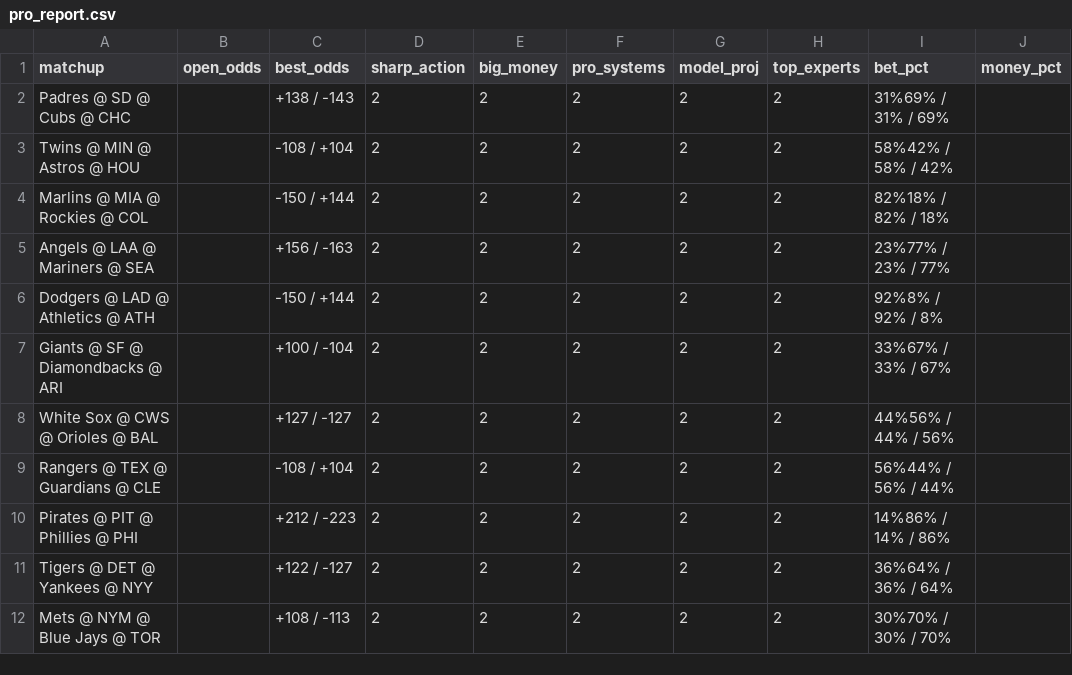
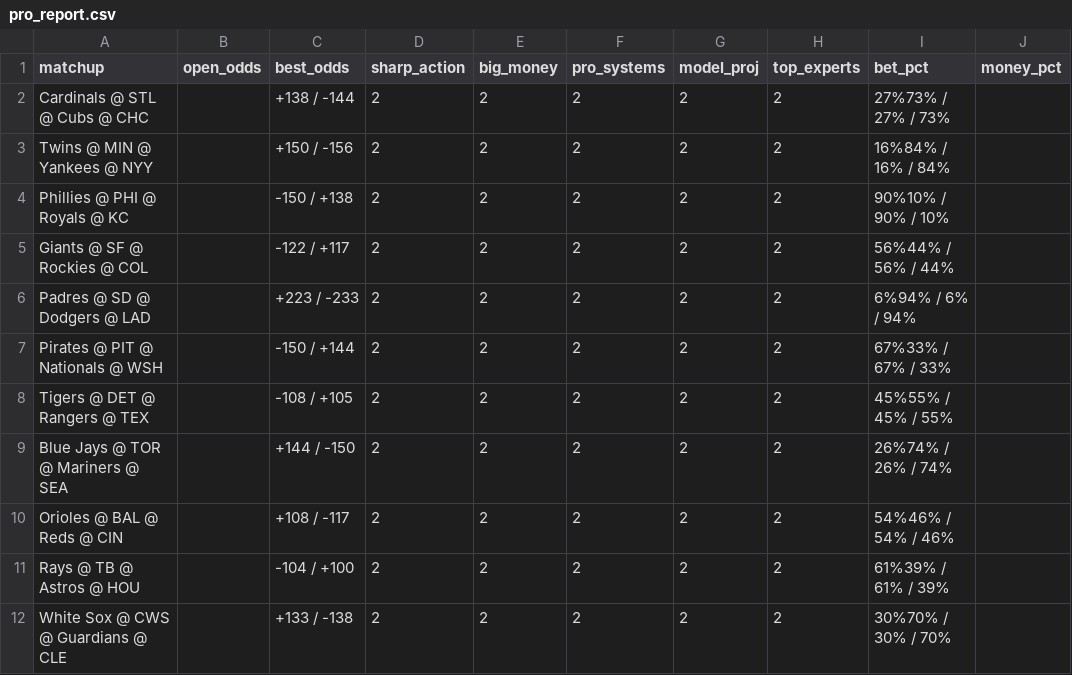
Before and after one commit to jacobi5d/signalPage, a CSV file: pro_report.csv, drawn as a sheet; only a part is shown; the diff covers the shown part only.

```diff
--- a/pro_report.csv
+++ b/pro_report.csv
@@ -1,12 +1,12 @@
 matchup,open_odds,best_odds,sharp_action,big_money,pro_systems,model_proj,top_experts,bet_pct,money_pct
-Padres @ SD @ Cubs @ CHC,,+138 / -143,2,2,2,2,2,31%69% / 31% / 69%,
-Twins @ MIN @ Astros @ HOU,,-108 / +104,2,2,2,2,2,58%42% / 58% / 42%,
-Marlins @ MIA @ Rockies @ COL,,-150 / +144,2,2,2,2,2,82%18% / 82% / 18%,
-Angels @ LAA @ Mariners @ SEA,,+156 / -163,2,2,2,2,2,23%77% / 23% / 77%,
-Dodgers @ LAD @ Athletics @ ATH,,-150 / +144,2,2,2,2,2,92%8% / 92% / 8%,
-Giants @ SF @ Diamondbacks @ ARI,,+100 / -104,2,2,2,2,2,33%67% / 33% / 67%,
-White Sox @ CWS @ Orioles @ BAL,,+127 / -127,2,2,2,2,2,44%56% / 44% / 56%,
-Rangers @ TEX @ Guardians @ CLE,,-108 / +104,2,2,2,2,2,56%44% / 56% / 44%,
-Pirates @ PIT @ Phillies @ PHI,,+212 / -223,2,2,2,2,2,14%86% / 14% / 86%,
-Tigers @ DET @ Yankees @ NYY,,+122 / -127,2,2,2,2,2,36%64% / 36% / 64%,
-Mets @ NYM @ Blue Jays @ TOR,,+108 / -113,2,2,2,2,2,30%70% / 30% / 70%,
+Cardinals @ STL @ Cubs @ CHC,,+138 / -144,2,2,2,2,2,27%73% / 27% / 73%,
+Twins @ MIN @ Yankees @ NYY,,+150 / -156,2,2,2,2,2,16%84% / 16% / 84%,
+Phillies @ PHI @ Royals @ KC,,-150 / +138,2,2,2,2,2,90%10% / 90% / 10%,
+Giants @ SF @ Rockies @ COL,,-122 / +117,2,2,2,2,2,56%44% / 56% / 44%,
+Padres @ SD @ Dodgers @ LAD,,+223 / -233,2,2,2,2,2,6%94% / 6% / 94%,
+Pirates @ PIT @ Nationals @ WSH,,-150 / +144,2,2,2,2,2,67%33% / 67% / 33%,
+Tigers @ DET @ Rangers @ TEX,,-108 / +105,2,2,2,2,2,45%55% / 45% / 55%,
+Blue Jays @ TOR @ Mariners @ SEA,,+144 / -150,2,2,2,2,2,26%74% / 26% / 74%,
+Orioles @ BAL @ Reds @ CIN,,+108 / -117,2,2,2,2,2,54%46% / 54% / 46%,
+Rays @ TB @ Astros @ HOU,,-104 / +100,2,2,2,2,2,61%39% / 61% / 39%,
+White Sox @ CWS @ Guardians @ CLE,,+133 / -138,2,2,2,2,2,30%70% / 30% / 70%,
```
Also changed, not shown: 12 edited cells elsewhere in this file, 1 other file.
